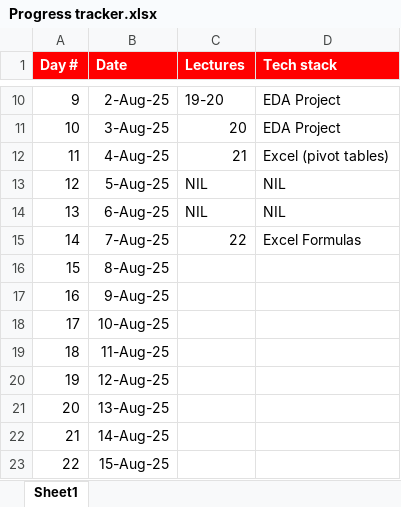
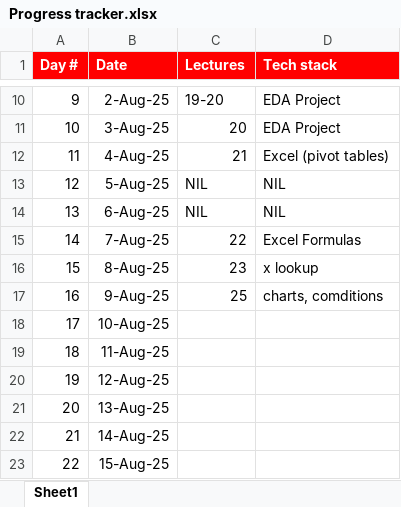
Before and after one commit to sayyedmujtaba/Data-Analysis-Bootcamp, an Excel workbook: Progress tracker.xlsx, sheet Sheet1, drawn as a sheet; only a part is shown, gaps mark what is left out; values as stored, in another font and other column widths than the file's, no borders; the diff names each change by its address in the sheet, - before the commit and + after, or states it on an @@ line.

```diff
--- a/Progress tracker.xlsx (sheet Sheet1)
+++ b/Progress tracker.xlsx (sheet Sheet1)
-C16 (Lectures): (empty)
+C16 (Lectures): 23
-D16 (Tech stack): (empty)
+D16 (Tech stack): x lookup
-C17 (Lectures): (empty)
+C17 (Lectures): 25
-D17 (Tech stack): (empty)
+D17 (Tech stack): charts, comditions
```
Also changed, not shown: 1 other file.
